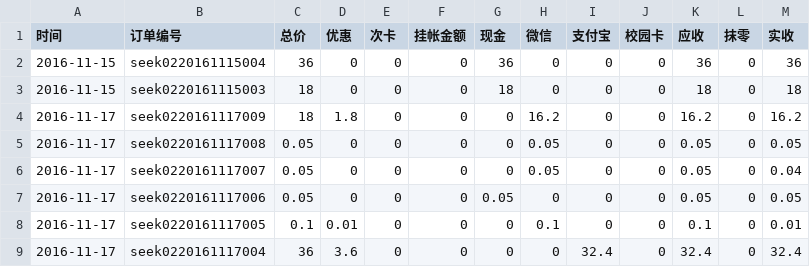
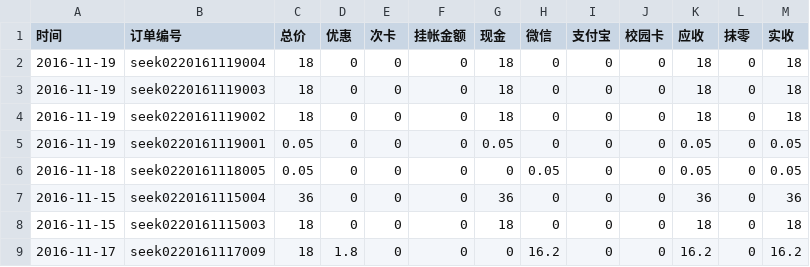
Before and after one commit to frank-young/seek, a CSV file: frontend/src/orderprint/2016年11月度报表.csv, drawn as a sheet; only a part is shown; the shorter side is filled out with more unchanged rows.

```diff
--- a/frontend/src/orderprint/2016年11月度报表.csv
+++ b/frontend/src/orderprint/2016年11月度报表.csv
@@ -1,2 +1,7 @@
 "时间","订单编号","总价","优惠","次卡","挂帐金额","现金","微信","支付宝","校园卡","应收","抹零","实收"
+"2016-11-19","seek0220161119004",18,0,0,0,18,0,0,0,18,0,18
+"2016-11-19","seek0220161119003",18,0,0,0,18,0,0,0,18,0,18
+"2016-11-19","seek0220161119002",18,0,0,0,18,0,0,0,18,0,18
+"2016-11-19","seek0220161119001",0.05,0,0,0,0.05,0,0,0,0.05,0,0.05
+"2016-11-18","seek0220161118005",0.05,0,0,0,0,0.05,0,0,0.05,0,0.05
 "2016-11-15","seek0220161115004",36,0,0,0,36,0,0,0,36,0,36
```
Also changed, not shown: 5 other files.
